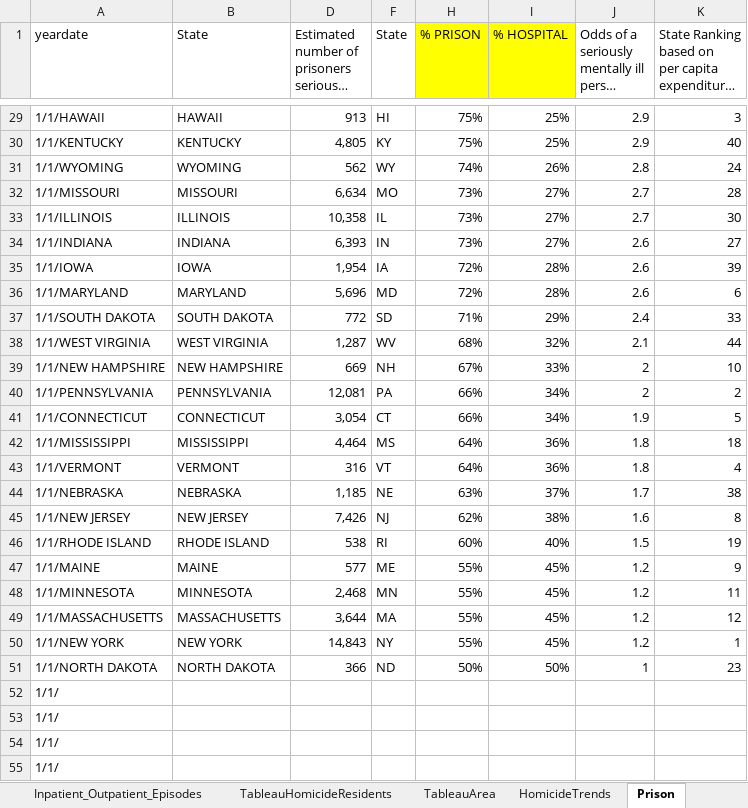
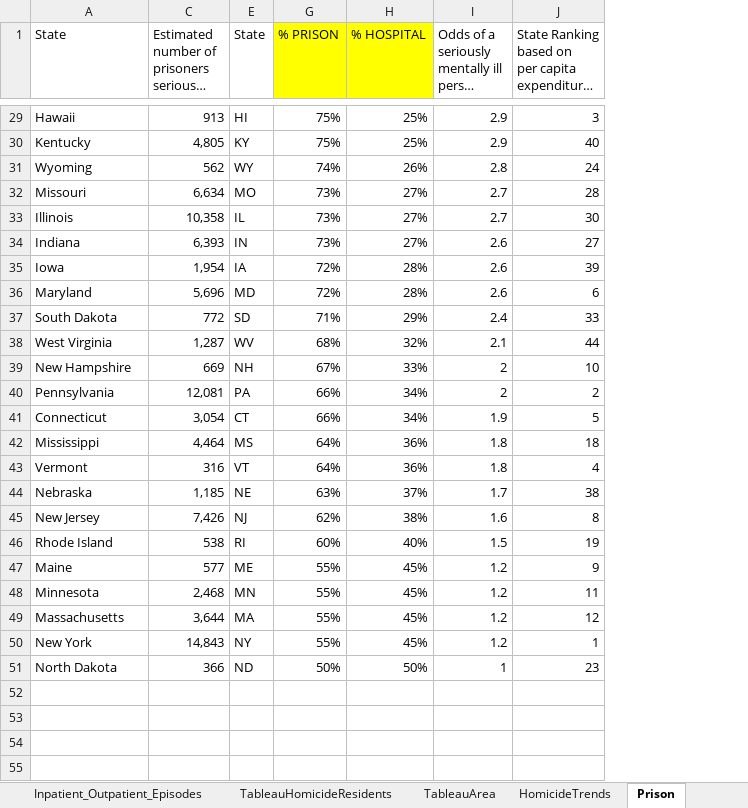
Before and after one commit to cyniclone/CVJ522-Infographics, an Excel workbook: 1 - Homelessness/data/Deinstitutionalization.xlsx, sheet Prison, drawn as a sheet; only a part is shown, gaps mark what is left out; long unchanged cells end in …; values as stored, in another font and other column widths than the file's, no borders; removed rows and columns are numbered as before the commit, all else as after; the diff covers the shown part only; the diff names each change by its address in the sheet, - before the commit and + after, or states it on an @@ line.

```diff
--- a/1 - Homelessness/data/Deinstitutionalization.xlsx (sheet Prison)
+++ b/1 - Homelessness/data/Deinstitutionalization.xlsx (sheet Prison)
-column A (yeardate), rows 29-51: 1/1/HAWAII | 1/1/KENTUCKY | 1/1/WYOMING | 1/1/MISSOURI | 1/1/ILLINOIS | 1/1/INDIANA | 1/1/IOWA | 1/1/MARYLAND | 1/1/SOUTH DAKOTA | 1/1/WEST VIRGINIA | 1/1/NEW HAMPSHIRE | 1/1/PENNSYLVANIA | 1/1/CONNECTICUT | 1/1/MISSISSIPPI | 1/1/VERMONT | 1/1/NEBRASKA | 1/1/NEW JERSEY | 1/1/RHODE ISLAND | 1/1/MAINE | 1/1/MINNESOTA | 1/1/MASSACHUSETTS | 1/1/NEW YORK | 1/1/NORTH DAKOTA
-A29 (State): HAWAII
+A29 (State): Hawaii
-A30 (State): KENTUCKY
+A30 (State): Kentucky
-A31 (State): WYOMING
+A31 (State): Wyoming
-A32 (State): MISSOURI
+A32 (State): Missouri
-A33 (State): ILLINOIS
+A33 (State): Illinois
-A34 (State): INDIANA
+A34 (State): Indiana
-A35 (State): IOWA
+A35 (State): Iowa
-A36 (State): MARYLAND
+A36 (State): Maryland
-A37 (State): SOUTH DAKOTA
+A37 (State): South Dakota
-A38 (State): WEST VIRGINIA
+A38 (State): West Virginia
-A39 (State): NEW HAMPSHIRE
+A39 (State): New Hampshire
-A40 (State): PENNSYLVANIA
+A40 (State): Pennsylvania
-A41 (State): CONNECTICUT
+A41 (State): Connecticut
-A42 (State): MISSISSIPPI
+A42 (State): Mississippi
-A43 (State): VERMONT
+A43 (State): Vermont
-A44 (State): NEBRASKA
+A44 (State): Nebraska
-A45 (State): NEW JERSEY
+A45 (State): New Jersey
-A46 (State): RHODE ISLAND
+A46 (State): Rhode Island
-A47 (State): MAINE
+A47 (State): Maine
-A48 (State): MINNESOTA
+A48 (State): Minnesota
-A49 (State): MASSACHUSETTS
+A49 (State): Massachusetts
-A50 (State): NEW YORK
+A50 (State): New York
-A51 (State): NORTH DAKOTA
+A51 (State): North Dakota
-row 52: 1/1/
-row 53: 1/1/
-row 54: 1/1/
-row 55: 1/1/
```
Also changed, not shown: 14 removed rows and 27 edited cells elsewhere in this sheet, sheet TableauHomicideResidents, formulas that keep their value, charts or pictures, 5 other files.
